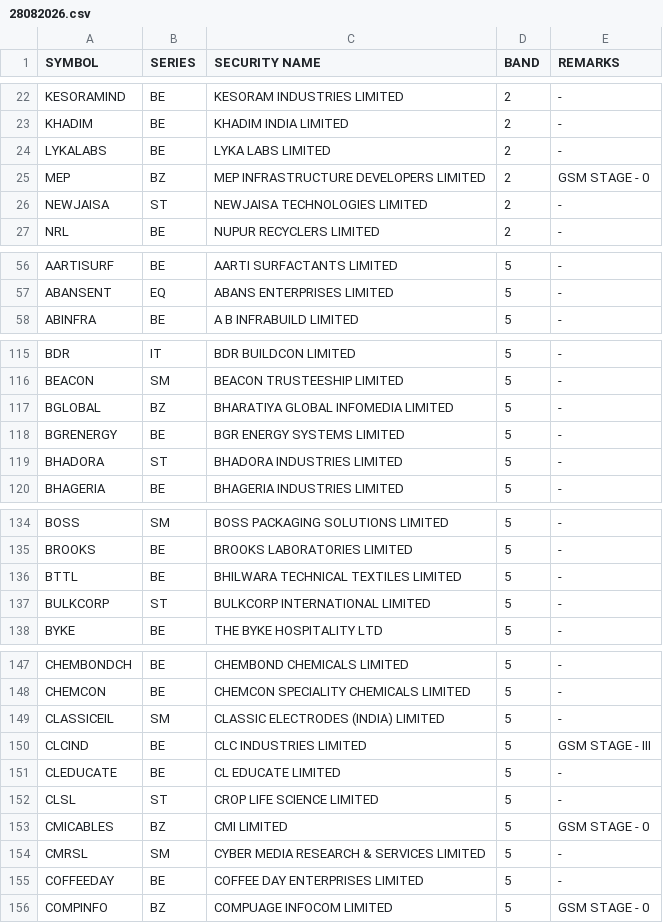
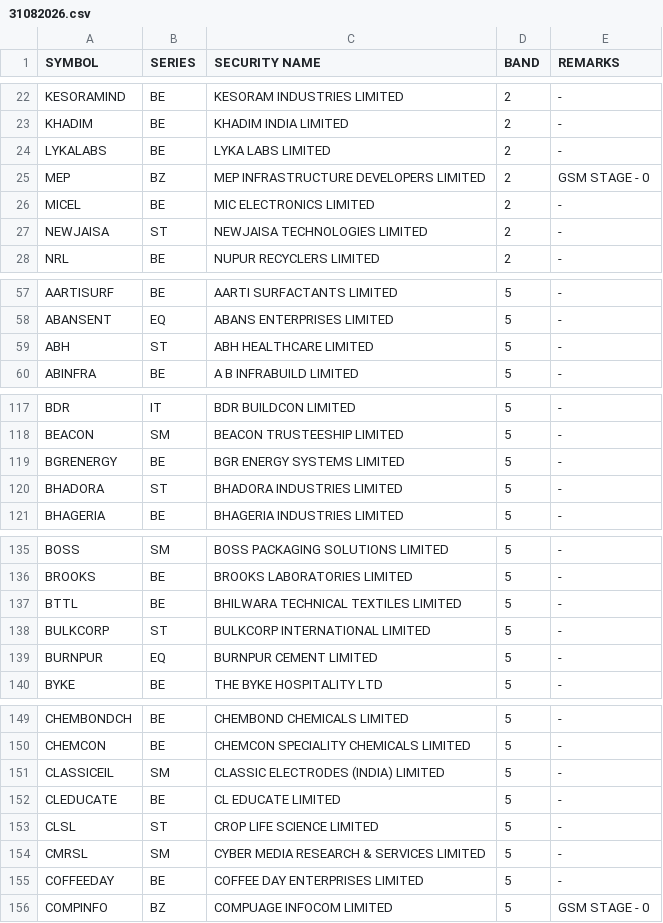
Before and after one commit to Anny26022/price_band, a CSV file: 31082026.csv (was 28082026.csv), drawn as a sheet; only a part is shown, gaps mark what is left out; the diff covers the shown part only.

```diff
--- a/28082026.csv
+++ b/31082026.csv
@@ -25,2 +25,3 @@ LYKALABS,BE,LYKA LABS LIMITED,2,-
 MEP,BZ,MEP INFRASTRUCTURE DEVELOPERS LIMITED,2,GSM STAGE - 0
+MICEL,BE,MIC ELECTRONICS LIMITED,2,-
 NEWJAISA,ST,NEWJAISA TECHNOLOGIES LIMITED,2,-
@@ -57,2 +58,3 @@ AARTISURF,BE,AARTI SURFACTANTS LIMITED,5,-
 ABANSENT,EQ,ABANS ENTERPRISES LIMITED,5,-
+ABH,ST,ABH HEALTHCARE LIMITED,5,-
 ABINFRA,BE,A B INFRABUILD LIMITED,5,-
@@ -116,3 +118,2 @@ BDR,IT,BDR BUILDCON LIMITED,5,-
 BEACON,SM,BEACON TRUSTEESHIP LIMITED,5,-
-BGLOBAL,BZ,BHARATIYA GLOBAL INFOMEDIA LIMITED,5,-
 BGRENERGY,BE,BGR ENERGY SYSTEMS LIMITED,5,-
@@ -137,2 +138,3 @@ BTTL,BE,BHILWARA TECHNICAL TEXTILES LIMITED,5,-
 BULKCORP,ST,BULKCORP INTERNATIONAL LIMITED,5,-
+BURNPUR,EQ,BURNPUR CEMENT LIMITED,5,-
 BYKE,BE,THE BYKE HOSPITALITY LTD,5,-
@@ -149,6 +151,4 @@ CHEMCON,BE,CHEMCON SPECIALITY CHEMICALS LIMITED,5,-
 CLASSICEIL,SM,CLASSIC ELECTRODES (INDIA) LIMITED,5,-
-CLCIND,BE,CLC INDUSTRIES LIMITED,5,GSM STAGE - III
 CLEDUCATE,BE,CL EDUCATE LIMITED,5,-
 CLSL,ST,CROP LIFE SCIENCE LIMITED,5,-
-CMICABLES,BZ,CMI LIMITED,5,GSM STAGE - 0
 CMRSL,SM,CYBER MEDIA RESEARCH & SERVICES LIMITED,5,-
```
Also changed, not shown: 9 added rows, 18 removed rows and 2 edited cells elsewhere in this file.
